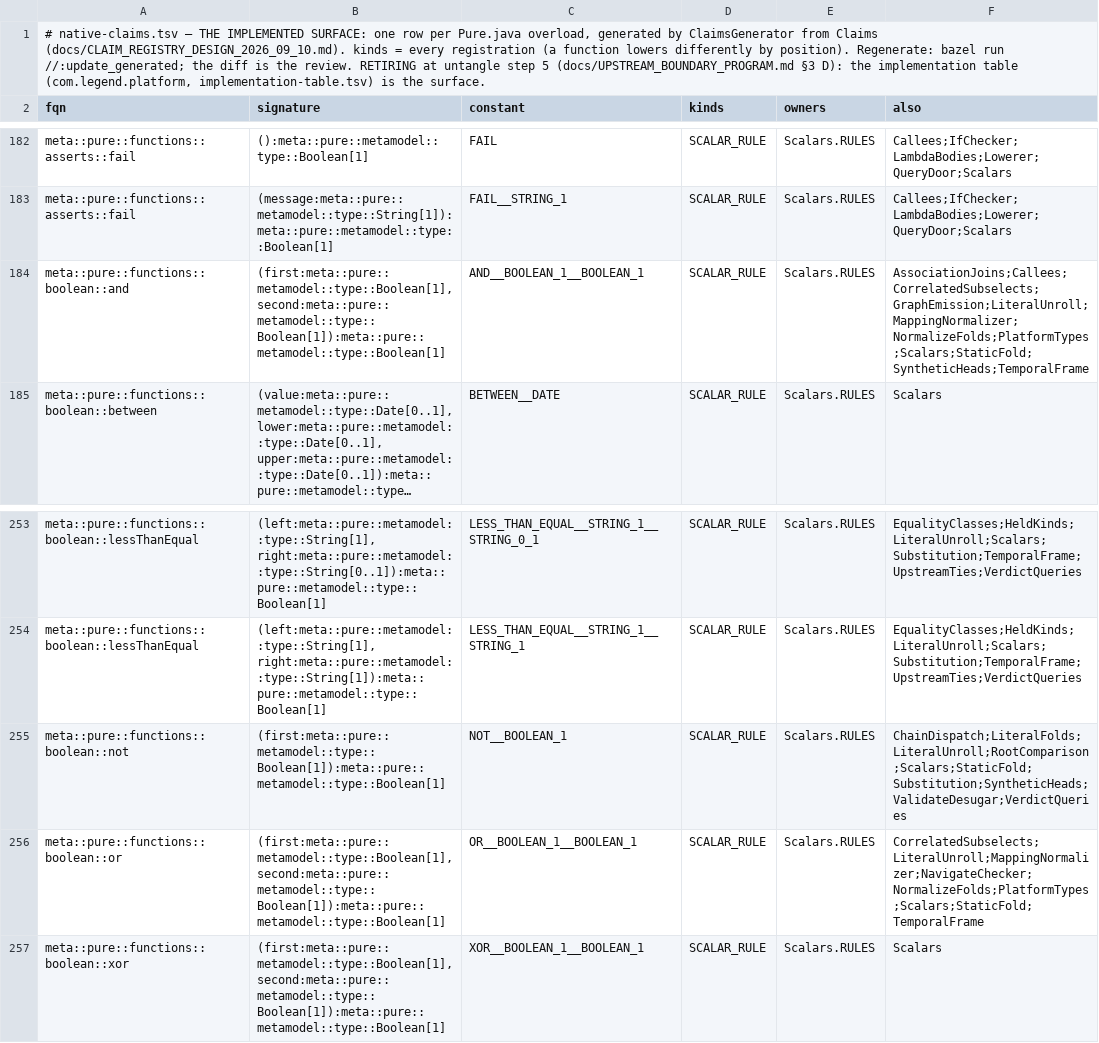
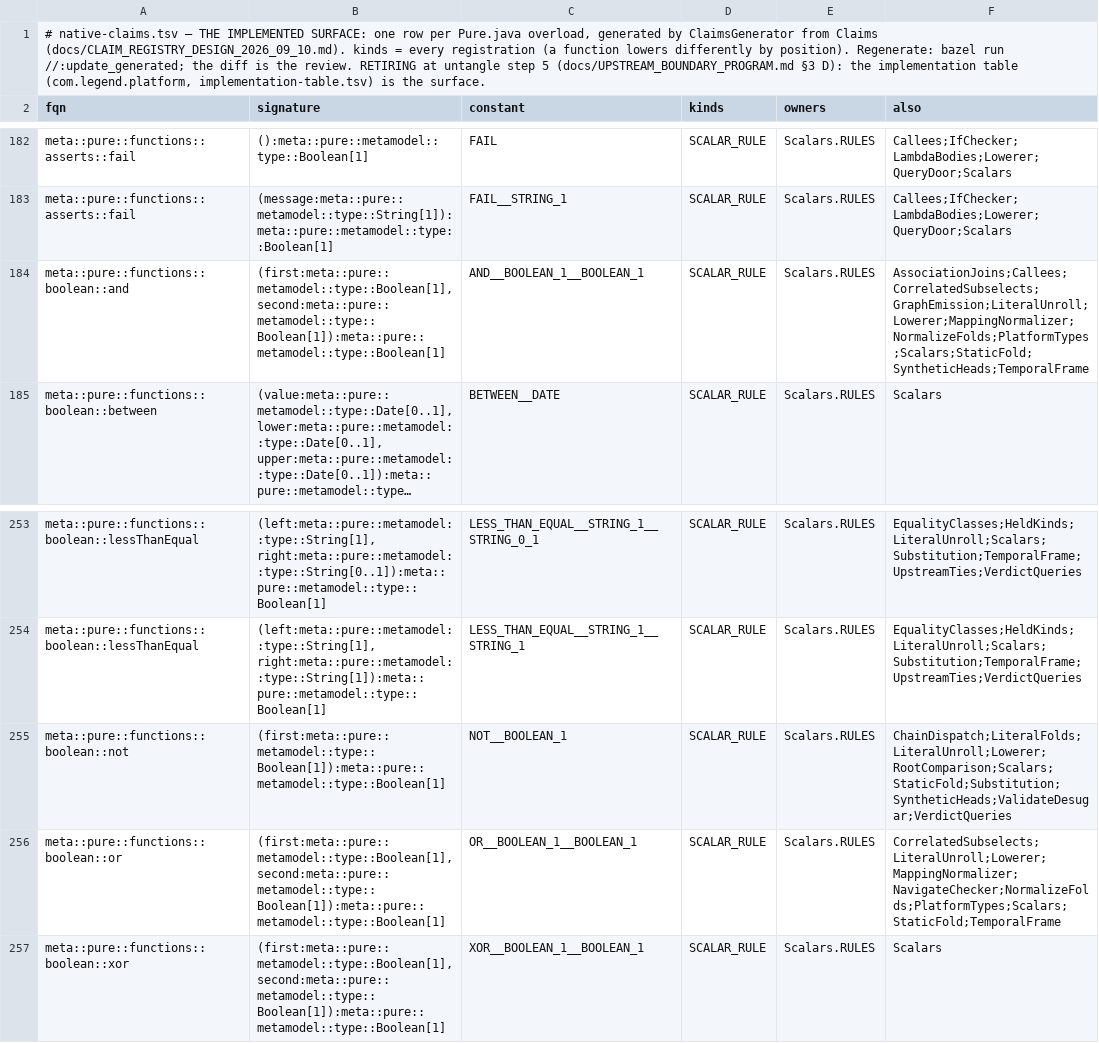
Before and after one commit to neema2/legend-lite, a TSV file: core/src/main/resources/com/legend/builtin/native-claims.tsv, drawn as a sheet; only a part is shown, gaps mark what is left out; long unchanged cells end in …; the diff names each change by its address in the sheet, - before the commit and + after, or states it on an @@ line.

```diff
--- a/core/src/main/resources/com/legend/builtin/native-claims.tsv
+++ b/core/src/main/resources/com/legend/builtin/native-claims.tsv
-F184 (also): AssociationJoins;Callees;CorrelatedSubselects;GraphEmission;LiteralUnroll;MappingNormalizer;NormalizeFolds;PlatformTypes;Scalars;StaticFold;SyntheticHeads;TemporalFrame
+F184 (also): AssociationJoins;Callees;CorrelatedSubselects;GraphEmission;LiteralUnroll;Lowerer;MappingNormalizer;NormalizeFolds;PlatformTypes;Scalars;StaticFold;SyntheticHeads;TemporalFrame
-F255 (also): ChainDispatch;LiteralFolds;LiteralUnroll;RootComparison;Scalars;StaticFold;Substitution;SyntheticHeads;ValidateDesugar;VerdictQueries
+F255 (also): ChainDispatch;LiteralFolds;LiteralUnroll;Lowerer;RootComparison;Scalars;StaticFold;Substitution;SyntheticHeads;ValidateDesugar;VerdictQueries
-F256 (also): CorrelatedSubselects;LiteralUnroll;MappingNormalizer;NavigateChecker;NormalizeFolds;PlatformTypes;Scalars;StaticFold;TemporalFrame
+F256 (also): CorrelatedSubselects;LiteralUnroll;Lowerer;MappingNormalizer;NavigateChecker;NormalizeFolds;PlatformTypes;Scalars;StaticFold;TemporalFrame
```
Also changed, not shown: 2 other files.
